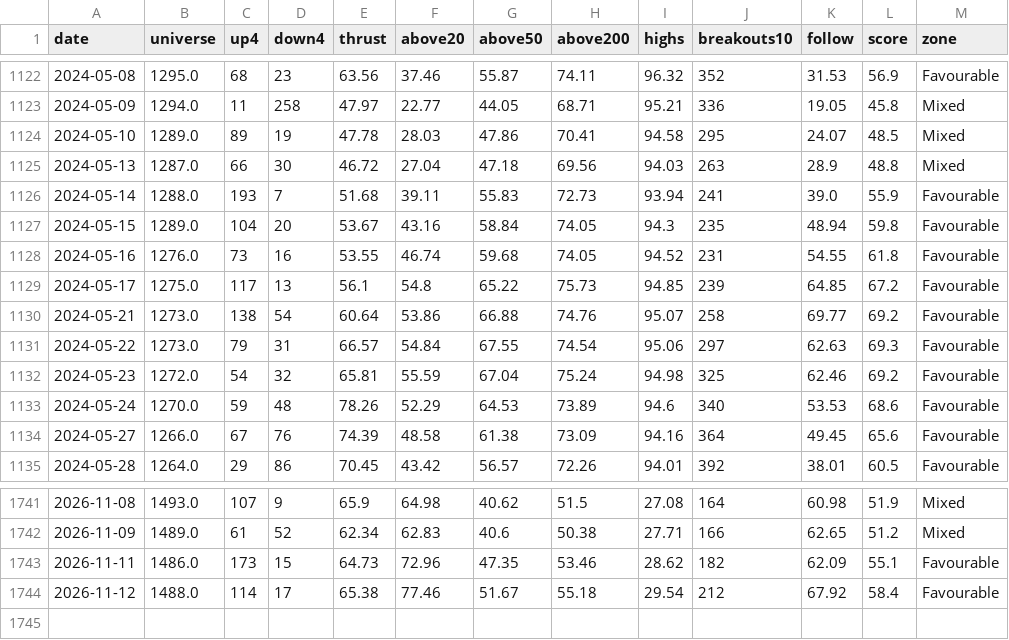
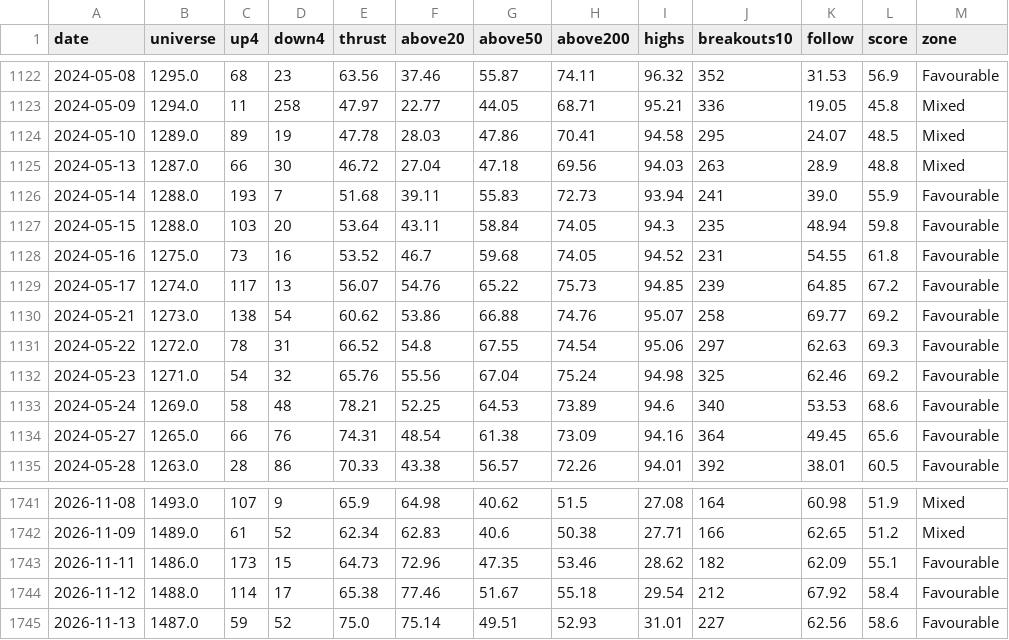
Before and after one commit to trustyliar/nse-sector-rotation, a CSV file: derived/regime.csv, drawn as a sheet; only a part is shown, gaps mark what is left out; the diff covers the shown part only.

```diff
--- a/derived/regime.csv
+++ b/derived/regime.csv
@@ -1126,10 +1126,10 @@ date,universe,up4,down4,thrust,above20,above50,above200,highs,breakouts10,follow
 2024-05-14,1288.0,193,7,51.68,39.11,55.83,72.73,93.94,241,39.0,55.9,Favourable
-2024-05-15,1289.0,104,20,53.67,43.16,58.84,74.05,94.3,235,48.94,59.8,Favourable
-2024-05-16,1276.0,73,16,53.55,46.74,59.68,74.05,94.52,231,54.55,61.8,Favourable
-2024-05-17,1275.0,117,13,56.1,54.8,65.22,75.73,94.85,239,64.85,67.2,Favourable
-2024-05-21,1273.0,138,54,60.64,53.86,66.88,74.76,95.07,258,69.77,69.2,Favourable
-2024-05-22,1273.0,79,31,66.57,54.84,67.55,74.54,95.06,297,62.63,69.3,Favourable
-2024-05-23,1272.0,54,32,65.81,55.59,67.04,75.24,94.98,325,62.46,69.2,Favourable
-2024-05-24,1270.0,59,48,78.26,52.29,64.53,73.89,94.6,340,53.53,68.6,Favourable
-2024-05-27,1266.0,67,76,74.39,48.58,61.38,73.09,94.16,364,49.45,65.6,Favourable
-2024-05-28,1264.0,29,86,70.45,43.42,56.57,72.26,94.01,392,38.01,60.5,Favourable
+2024-05-15,1288.0,103,20,53.64,43.11,58.84,74.05,94.3,235,48.94,59.8,Favourable
+2024-05-16,1275.0,73,16,53.52,46.7,59.68,74.05,94.52,231,54.55,61.8,Favourable
+2024-05-17,1274.0,117,13,56.07,54.76,65.22,75.73,94.85,239,64.85,67.2,Favourable
+2024-05-21,1273.0,138,54,60.62,53.86,66.88,74.76,95.07,258,69.77,69.2,Favourable
+2024-05-22,1272.0,78,31,66.52,54.8,67.55,74.54,95.06,297,62.63,69.3,Favourable
+2024-05-23,1271.0,54,32,65.76,55.56,67.04,75.24,94.98,325,62.46,69.2,Favourable
+2024-05-24,1269.0,58,48,78.21,52.25,64.53,73.89,94.6,340,53.53,68.6,Favourable
+2024-05-27,1265.0,66,76,74.31,48.54,61.38,73.09,94.16,364,49.45,65.6,Favourable
+2024-05-28,1263.0,28,86,70.33,43.38,56.57,72.26,94.01,392,38.01,60.5,Favourable
@@ -1744 +1744,2 @@ date,universe,up4,down4,thrust,above20,above50,above200,highs,breakouts10,follow
 2026-11-12,1488.0,114,17,65.38,77.46,51.67,55.18,29.54,212,67.92,58.4,Favourable
+2026-11-13,1487.0,59,52,75.0,75.14,49.51,52.93,31.01,227,62.56,58.6,Favourable
```
Also changed, not shown: 86 edited cells elsewhere in this file, derived/reversal.csv, derived/setups.csv, 12 other files.
